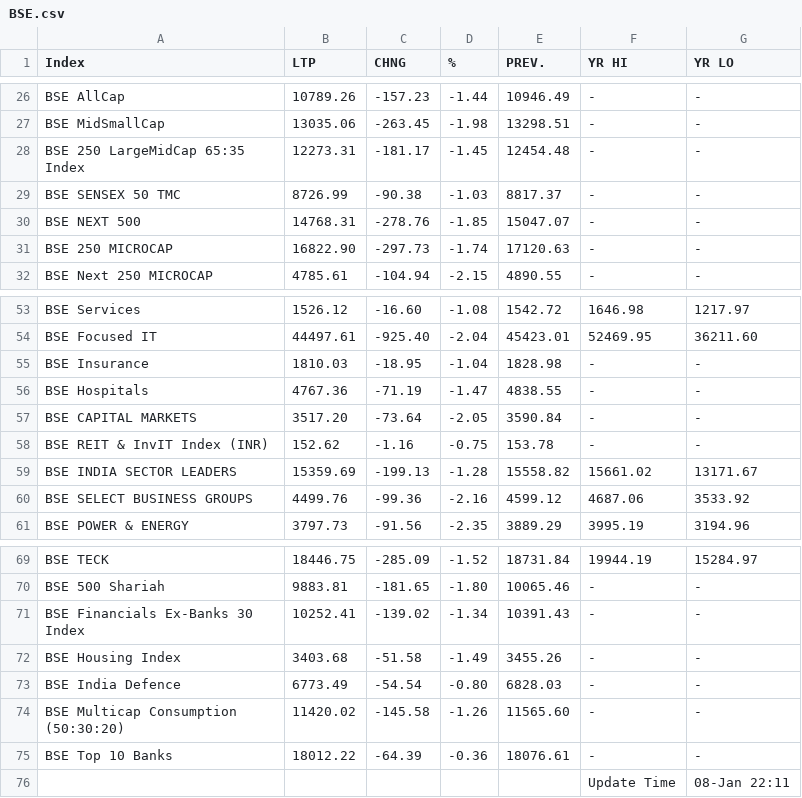
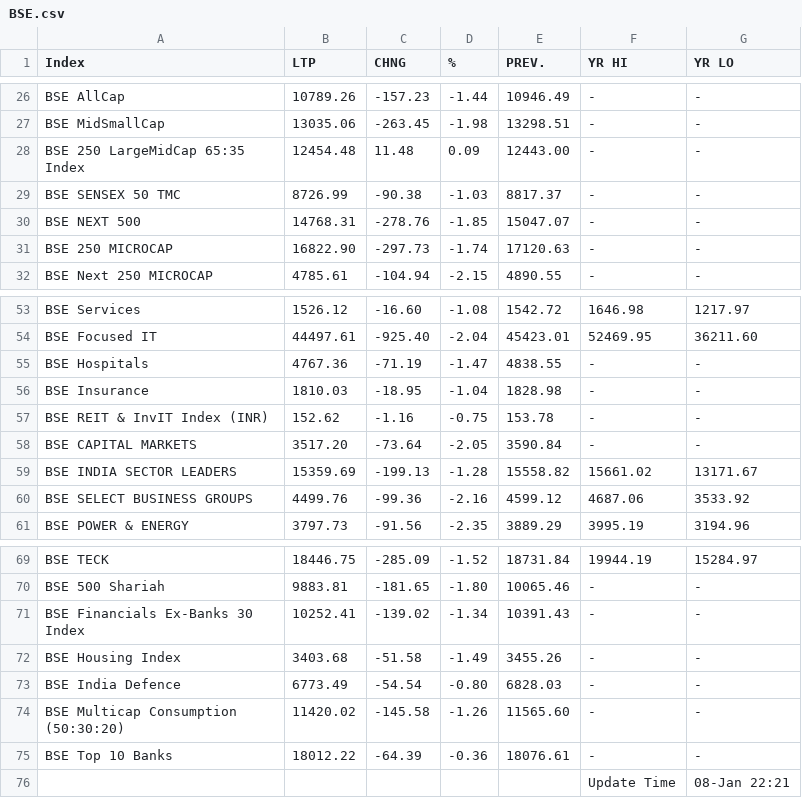
Before and after one commit to saikat-pundit/nse-all-indices-csv, a CSV file: Data/BSE.csv, drawn as a sheet; only a part is shown, gaps mark what is left out.

```diff
--- a/Data/BSE.csv
+++ b/Data/BSE.csv
@@ -27,3 +27,3 @@ BSE AllCap,10789.26,-157.23,-1.44,10946.49,-,-
 BSE MidSmallCap,13035.06,-263.45,-1.98,13298.51,-,-
-BSE 250 LargeMidCap 65:35 Index,12273.31,-181.17,-1.45,12454.48,-,-
+BSE 250 LargeMidCap 65:35 Index,12454.48,11.48,0.09,12443.00,-,-
 BSE SENSEX 50 TMC,8726.99,-90.38,-1.03,8817.37,-,-
@@ -54,6 +54,6 @@ BSE Services,1526.12,-16.60,-1.08,1542.72,1646.98,1217.97
 BSE Focused IT,44497.61,-925.40,-2.04,45423.01,52469.95,36211.60
+BSE Hospitals,4767.36,-71.19,-1.47,4838.55,-,-
 BSE Insurance,1810.03,-18.95,-1.04,1828.98,-,-
-BSE Hospitals,4767.36,-71.19,-1.47,4838.55,-,-
+BSE REIT & InvIT Index (INR),152.62,-1.16,-0.75,153.78,-,-
 BSE CAPITAL MARKETS,3517.20,-73.64,-2.05,3590.84,-,-
-BSE REIT & InvIT Index (INR),152.62,-1.16,-0.75,153.78,-,-
 BSE INDIA SECTOR LEADERS,15359.69,-199.13,-1.28,15558.82,15661.02,13171.67
@@ -75,2 +75,2 @@ BSE Multicap Consumption (50:30:20),11420.02,-145.58,-1.26,11565.60,-,-
 BSE Top 10 Banks,18012.22,-64.39,-0.36,18076.61,-,-
-,,,,,Update Time,08-Jan 22:11
+,,,,,Update Time,08-Jan 22:21
```
Also changed, not shown: Data/Cash.csv, Data/Economic.csv, 6 other files.
